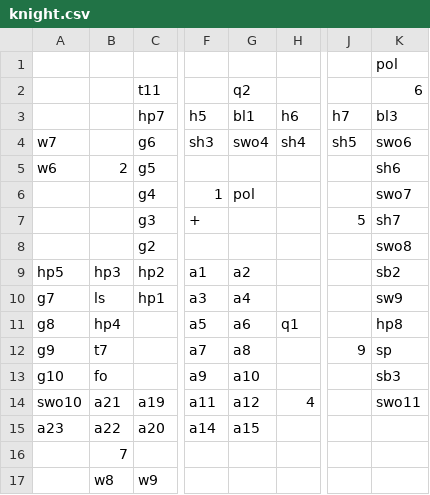
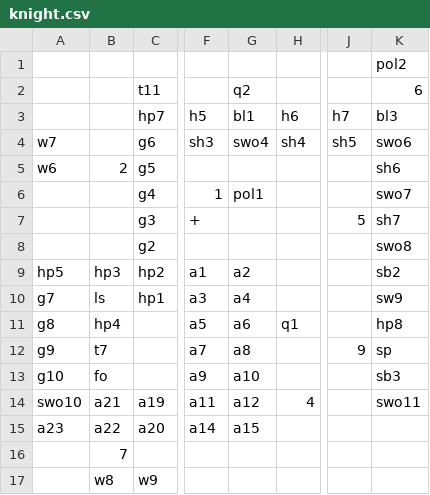
Before and after one commit to stevenla/zodiac, a CSV file: data/csv/knight.csv, drawn as a sheet; only a part is shown, gaps mark what is left out; the diff names each change by its address in the sheet, - before the commit and + after, or states it on an @@ line.

Commit message:
fix knight

```diff
--- a/data/csv/knight.csv
+++ b/data/csv/knight.csv
-K1 (bl3): pol
+K1 (bl3): pol2
-G6 (bl1): pol
+G6 (bl1): pol1
```
Also changed, not shown: 6 other files.
